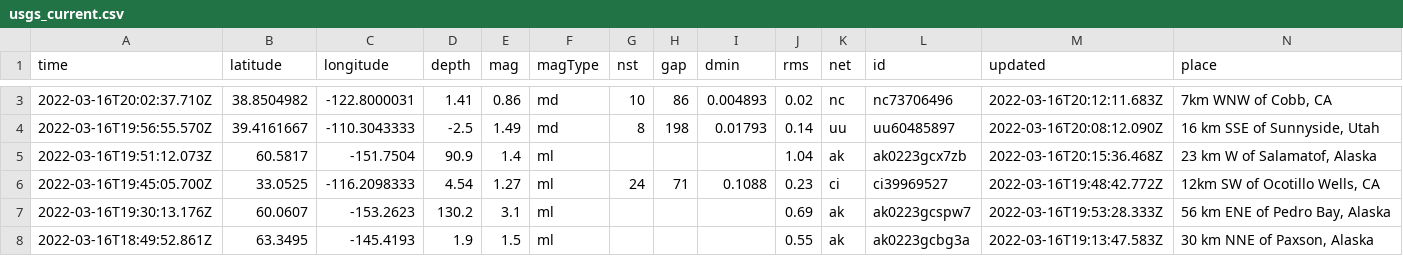
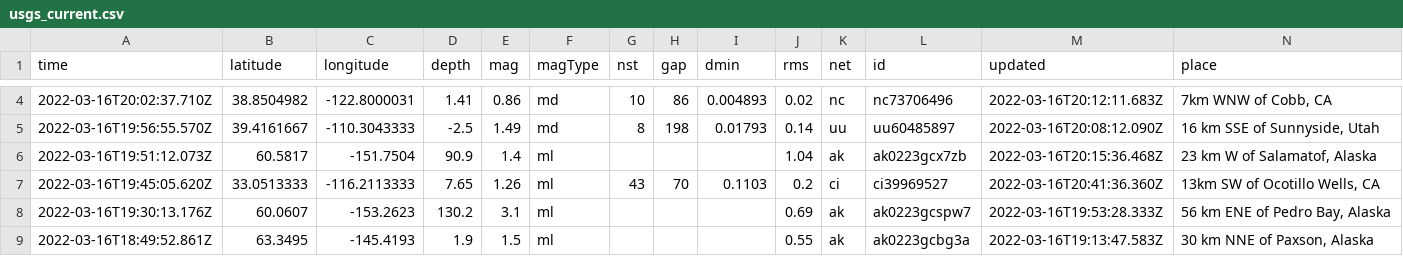
Before and after one commit to JohnnyBerkeley/Nicar2022_actions, a CSV file: usgs_current.csv, drawn as a sheet; only a part is shown, gaps mark what is left out; removed rows and columns are numbered as before the commit, all else as after; rows hold the shown columns only; the diff covers the shown part only; the diff names each change by its address in the sheet, - before the commit and + after, or states it on an @@ line.

```diff
--- a/usgs_current.csv
+++ b/usgs_current.csv
-row 6: 2022-03-16T19:45:05.700Z | 33.0525 | -116.2098333 | 4.54 | 1.27 | ml | 24 | 71 | 0.1088 | 0.23 | ci | ci39969527 | 2022-03-16T19:48:42.772Z | 12km SW of Ocotillo Wells, CA
+row 7: 2022-03-16T19:45:05.620Z | 33.0513333 | -116.2113333 | 7.65 | 1.26 | ml | 43 | 70 | 0.1103 | 0.2 | ci | ci39969527 | 2022-03-16T20:41:36.360Z | 13km SW of Ocotillo Wells, CA
```
Also changed, not shown: 3 added rows, 2 removed rows and 8 edited cells elsewhere in this file, usgs_main.csv.
